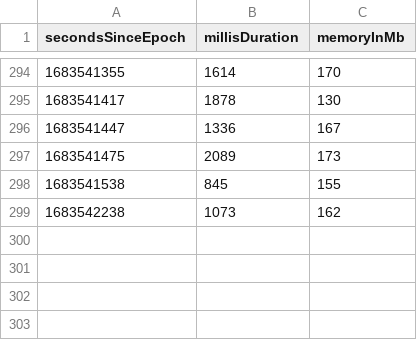
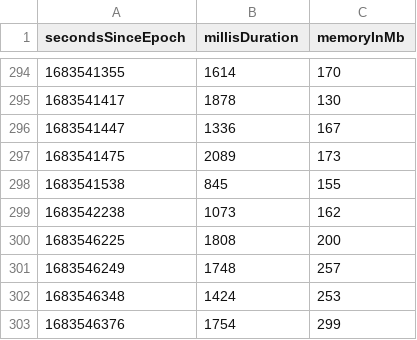
Before and after one commit to la3lma/rmatch, a CSV file: rmatch-tester/measurements/testWutheringHeightsCorpusWithVeryFewRegexps.csv, drawn as a sheet; only a part is shown, gaps mark what is left out; the diff names each change by its address in the sheet, - before the commit and + after, or states it on an @@ line.

Commit message:
Fix tests so that they work when we use lookahead buffers

```diff
--- a/rmatch-tester/measurements/testWutheringHeightsCorpusWithVeryFewRegexps.csv
+++ b/rmatch-tester/measurements/testWutheringHeightsCorpusWithVeryFewRegexps.csv
+row 300: 1683546225 | 1808 | 200
+row 301: 1683546249 | 1748 | 257
+row 302: 1683546348 | 1424 | 253
+row 303: 1683546376 | 1754 | 299
```
Also changed, not shown: rmatch-tester/measurements/testWutheringHeightsCorpusWithSomeRegexps.csv, 8 other files.
